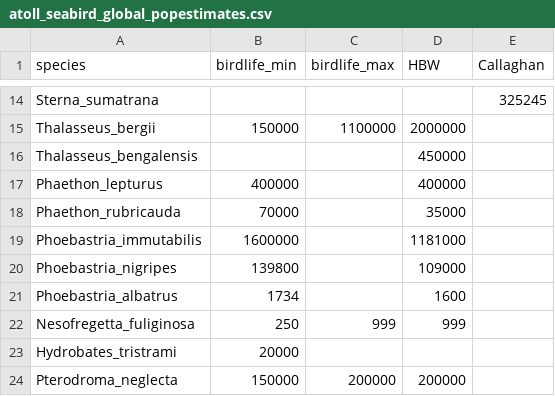
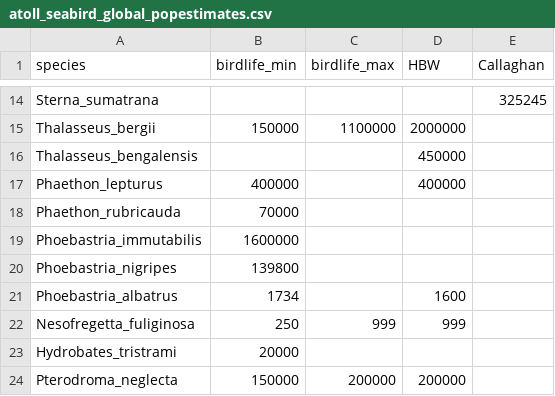
Before and after one commit to simonsteiger/atoll-seabirds, a CSV file: data/atoll_seabird_global_popestimates.csv, drawn as a sheet; only a part is shown, gaps mark what is left out.

```diff
--- a/data/atoll_seabird_global_popestimates.csv
+++ b/data/atoll_seabird_global_popestimates.csv
@@ -17,5 +17,5 @@ Thalasseus_bengalensis,,,450000,
 Phaethon_lepturus,400000,,400000,
-Phaethon_rubricauda,70000,,35000,
-Phoebastria_immutabilis,1600000,,1181000,
-Phoebastria_nigripes,139800,,109000,
+Phaethon_rubricauda,70000,,,
+Phoebastria_immutabilis,1600000,,,
+Phoebastria_nigripes,139800,,,
 Phoebastria_albatrus,1734,,1600,
```
Also changed, not shown: data/atoll_seabird_populations_25Nov.csv.
